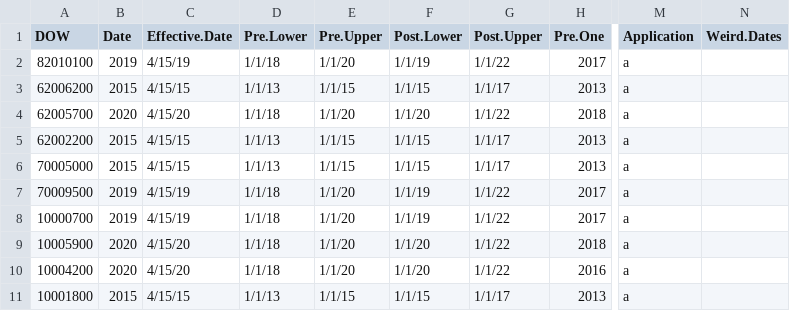
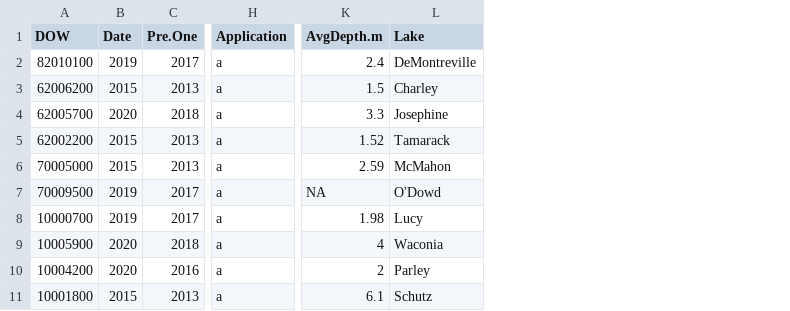
Before and after one commit to katiepolik/Alum_Nitrogen_Code, a CSV file: Data/Alum_Simulation_Dates.csv, drawn as a sheet; only a part is shown, gaps mark what is left out; removed rows and columns are numbered as before the commit, all else as after; the diff names each change by its address in the sheet, - before the commit and + after, or states it on an @@ line.

```diff
--- a/Data/Alum_Simulation_Dates.csv
+++ b/Data/Alum_Simulation_Dates.csv
-column C (Effective.Date), rows 2-11: 4/15/19 | 4/15/15 | 4/15/20 | 4/15/15 | 4/15/15 | 4/15/19 | 4/15/19 | 4/15/20 | 4/15/20 | 4/15/15
-column D (Pre.Lower), rows 2-11: 1/1/18 | 1/1/13 | 1/1/18 | 1/1/13 | 1/1/13 | 1/1/18 | 1/1/18 | 1/1/18 | 1/1/18 | 1/1/13
-column E (Pre.Upper), rows 2-11: 1/1/20 | 1/1/15 | 1/1/20 | 1/1/15 | 1/1/15 | 1/1/20 | 1/1/20 | 1/1/20 | 1/1/20 | 1/1/15
-column F (Post.Lower), rows 2-11: 1/1/19 | 1/1/15 | 1/1/20 | 1/1/15 | 1/1/15 | 1/1/19 | 1/1/19 | 1/1/20 | 1/1/20 | 1/1/15
-column G (Post.Upper), rows 2-11: 1/1/22 | 1/1/17 | 1/1/22 | 1/1/17 | 1/1/17 | 1/1/22 | 1/1/22 | 1/1/22 | 1/1/22 | 1/1/17
-column N (Weird.Dates), empty
+column K (AvgDepth.m), rows 2-11: 2.4 | 1.5 | 3.3 | 1.52 | 2.59 | NA | 1.98 | 4 | 2 | 6.1
+column L (Lake), rows 2-11: DeMontreville | Charley | Josephine | Tamarack | McMahon | O'Dowd | Lucy | Waconia | Parley | Schutz
```
Also changed, not shown: Data/Alum_Dose_Dates.csv.
